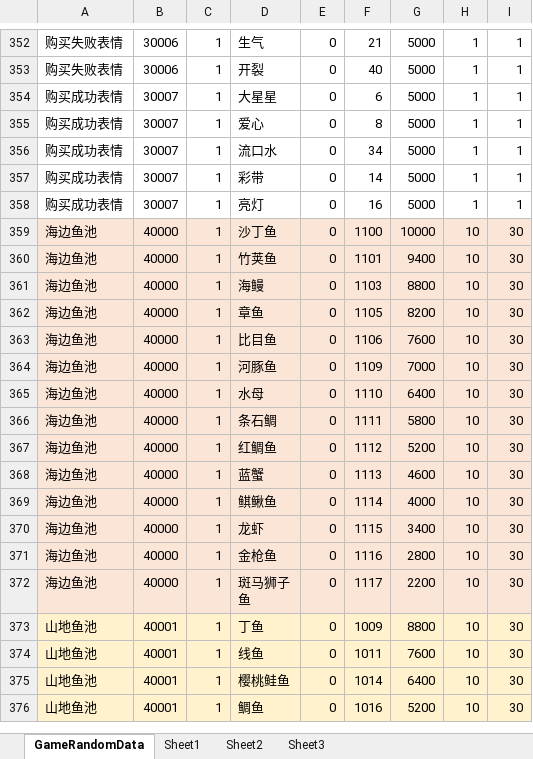
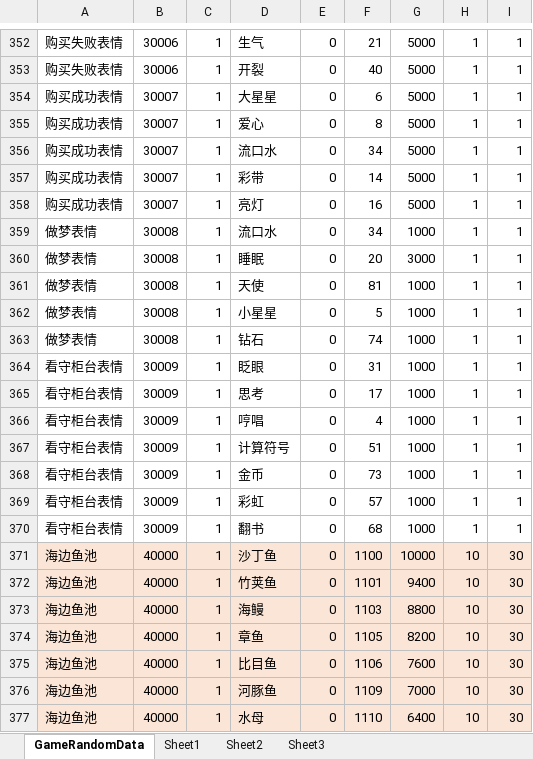
Before and after one commit to shanflyer/Rune-Factory, an Excel workbook: Datas/GameRandomDataList.xlsx, sheet GameRandomData, drawn as a sheet; only a part is shown, gaps mark what is left out; the shorter side is filled out with more unchanged rows; values as stored, in another font and other column widths than the file's, no borders; the diff names each change by its address in the sheet, - before the commit and + after, or states it on an @@ line.

```diff
--- a/Datas/GameRandomDataList.xlsx (sheet GameRandomData)
+++ b/Datas/GameRandomDataList.xlsx (sheet GameRandomData)
+row 359: 做梦表情 | 30008 | 1 | 流口水 | 0 | 34 | 1000 | 1 | 1
+row 360: 做梦表情 | 30008 | 1 | 睡眠 | 0 | 20 | 3000 | 1 | 1
+row 361: 做梦表情 | 30008 | 1 | 天使 | 0 | 81 | 1000 | 1 | 1
+row 362: 做梦表情 | 30008 | 1 | 小星星 | 0 | 5 | 1000 | 1 | 1
+row 363: 做梦表情 | 30008 | 1 | 钻石 | 0 | 74 | 1000 | 1 | 1
+row 364: 看守柜台表情 | 30009 | 1 | 眨眼 | 0 | 31 | 1000 | 1 | 1
+row 365: 看守柜台表情 | 30009 | 1 | 思考 | 0 | 17 | 1000 | 1 | 1
+row 366: 看守柜台表情 | 30009 | 1 | 哼唱 | 0 | 4 | 1000 | 1 | 1
+row 367: 看守柜台表情 | 30009 | 1 | 计算符号 | 0 | 51 | 1000 | 1 | 1
+row 368: 看守柜台表情 | 30009 | 1 | 金币 | 0 | 73 | 1000 | 1 | 1
+row 369: 看守柜台表情 | 30009 | 1 | 彩虹 | 0 | 57 | 1000 | 1 | 1
+row 370: 看守柜台表情 | 30009 | 1 | 翻书 | 0 | 68 | 1000 | 1 | 1
```
Also changed, not shown: Datas/EmoteData.xlsx, Datas/MapNpcData.xlsx, 37 other files.
